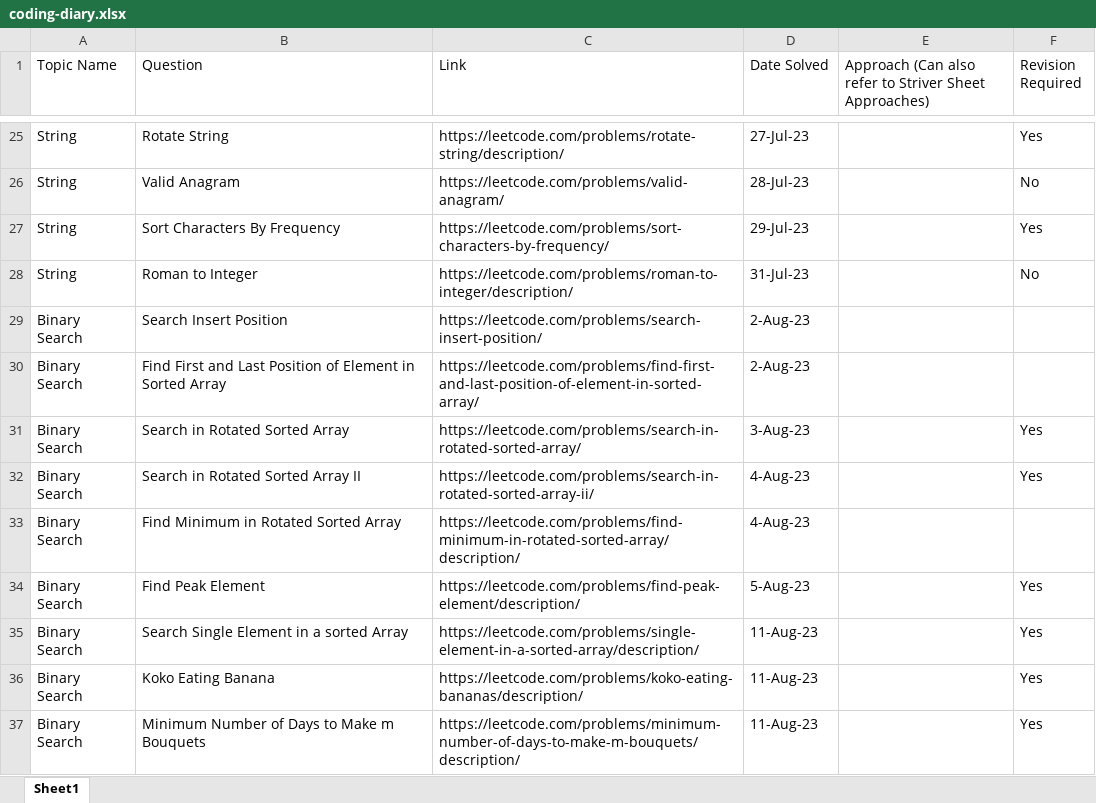
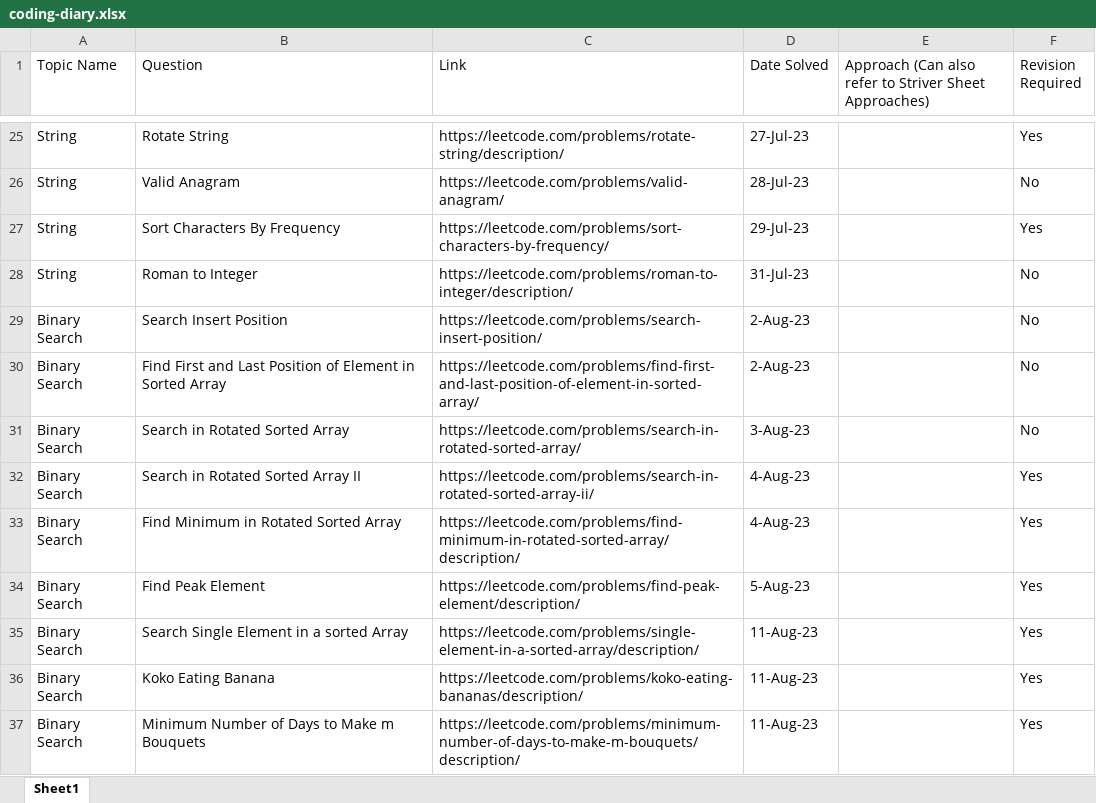
Before and after one commit to yashdeeptandon/Code-Directory, an Excel workbook: coding-diary.xlsx, sheet Sheet1, drawn as a sheet; only a part is shown, gaps mark what is left out; values as stored, in another font and other column widths than the file's, no cell formats; charts and pictures not drawn; the diff covers the shown part only; the diff names each change by its address in the sheet, - before the commit and + after, or states it on an @@ line.

```diff
--- a/coding-diary.xlsx (sheet Sheet1)
+++ b/coding-diary.xlsx (sheet Sheet1)
-F29:F30 (Revision Required): (empty)
+F29:F30 (Revision Required): No
-F31 (Revision Required): Yes
+F31 (Revision Required): No
-F33 (Revision Required): (empty)
+F33 (Revision Required): Yes
```
Also changed, not shown: 2 added rows and 12 edited cells elsewhere in this sheet, cell formats, charts or pictures, 2 other files.
